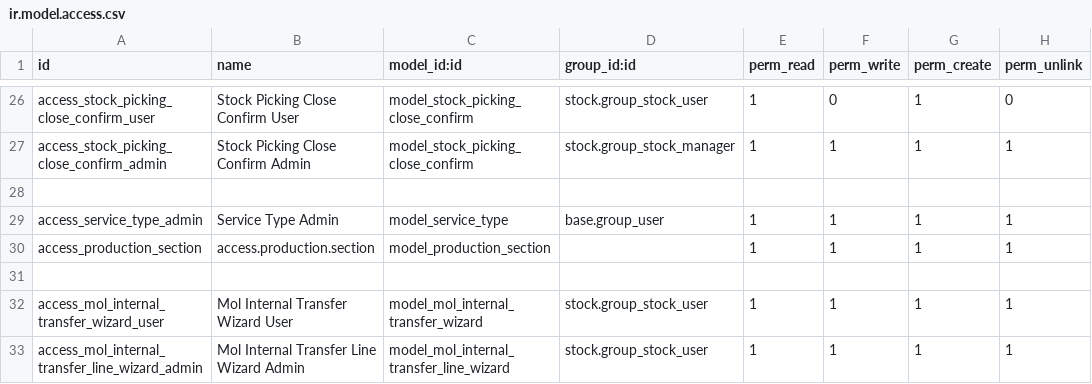
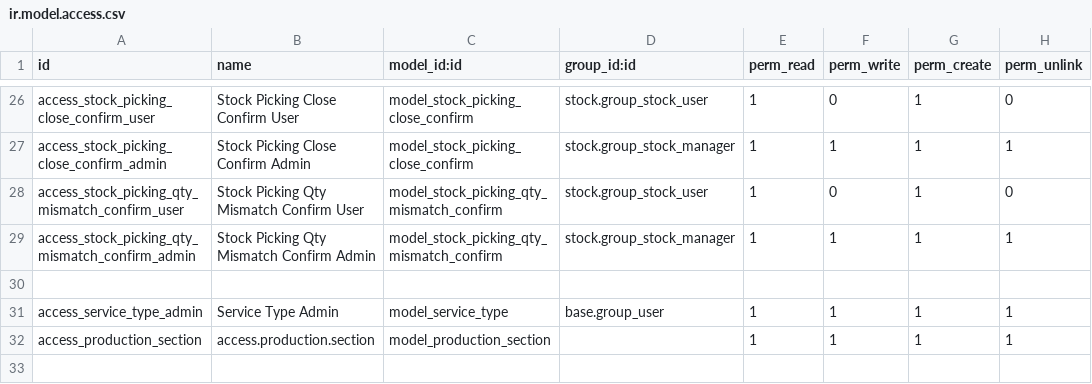
Before and after one commit to Bhargav-IT-Harleys/Odoo_Harleys_Customisations, a CSV file: harleys_customization/security/ir.model.access.csv, drawn as a sheet; only a part is shown, gaps mark what is left out; the shorter side is filled out with more unchanged rows; the diff names each change by its address in the sheet, - before the commit and + after, or states it on an @@ line.

Commit message:
Added Mismatch alert popup if demand and supplied qty is different with the differed batches

```diff
--- a/harleys_customization/security/ir.model.access.csv
+++ b/harleys_customization/security/ir.model.access.csv
+row 28: access_stock_picking_qty_mismatch_confirm_user | Stock Picking Qty Mismatch Confirm User | model_stock_picking_qty_mismatch_confirm | stock.group_stock_user | 1 | 0 | 1 | 0
+row 29: access_stock_picking_qty_mismatch_confirm_admin | Stock Picking Qty Mismatch Confirm Admin | model_stock_picking_qty_mismatch_confirm | stock.group_stock_manager | 1 | 1 | 1 | 1
```
Also changed, not shown: 6 other files.
